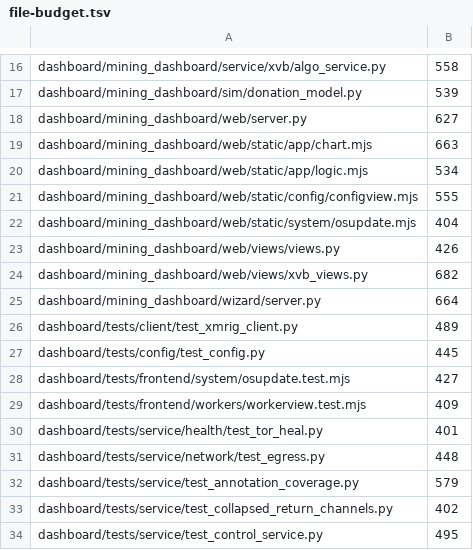
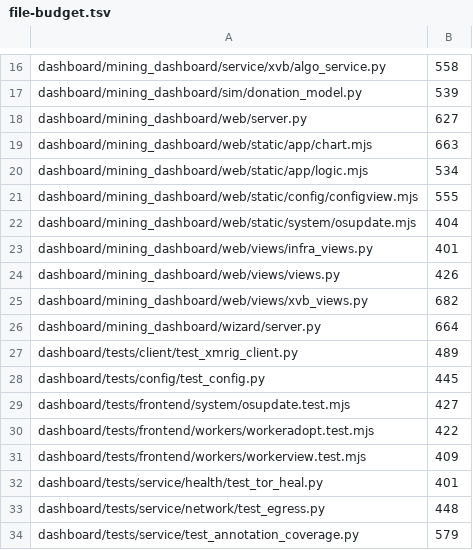
Before and after one commit to p2pool-starter-stack/pithead, a TSV file: docs/dev/file-budget.tsv, drawn as a sheet; only a part is shown, gaps mark what is left out; the shorter side is filled out with more unchanged rows.

```diff
--- a/docs/dev/file-budget.tsv
+++ b/docs/dev/file-budget.tsv
@@ -22,2 +22,3 @@ dashboard/mining_dashboard/web/static/config/configview.mjs	555
 dashboard/mining_dashboard/web/static/system/osupdate.mjs	404
+dashboard/mining_dashboard/web/views/infra_views.py	401
 dashboard/mining_dashboard/web/views/views.py	426
@@ -28,2 +29,3 @@ dashboard/tests/config/test_config.py	445
 dashboard/tests/frontend/system/osupdate.test.mjs	427
+dashboard/tests/frontend/workers/workeradopt.test.mjs	422
 dashboard/tests/frontend/workers/workerview.test.mjs	409
```
Also changed, not shown: 25 other files.
